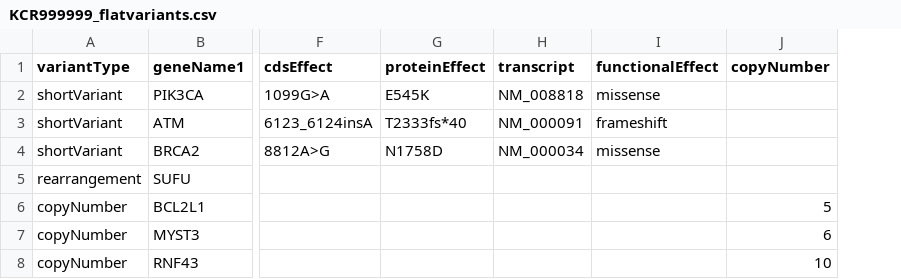
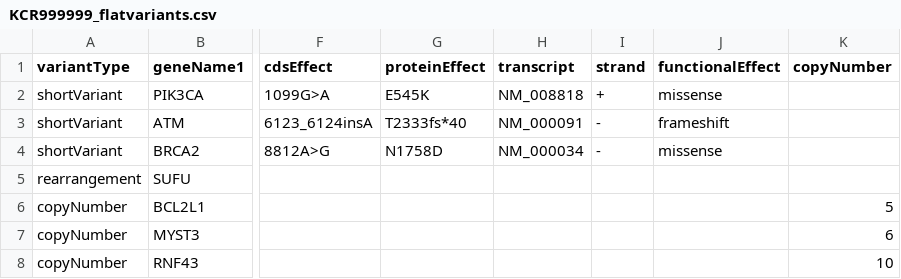
Before and after one commit to MCCP-CRI/kcr-foundationxml, a CSV file: src/main/resources/KCR999999_flatvariants.csv, drawn as a sheet; only a part is shown, gaps mark what is left out; the diff names each change by its address in the sheet, - before the commit and + after, or states it on an @@ line.

Commit message:
Bump version to 1.2 Add strand (+/-) to short variants Change Double and Date types to Strings so that full precision is reported in CSV Configure XStream parser so that Java warning messages dont happen at runtime Add console logging for input/output file names

```diff
--- a/src/main/resources/KCR999999_flatvariants.csv
+++ b/src/main/resources/KCR999999_flatvariants.csv
+column I (strand), rows 2-4: + | - | -
```
Also changed, not shown: 10 other files.
